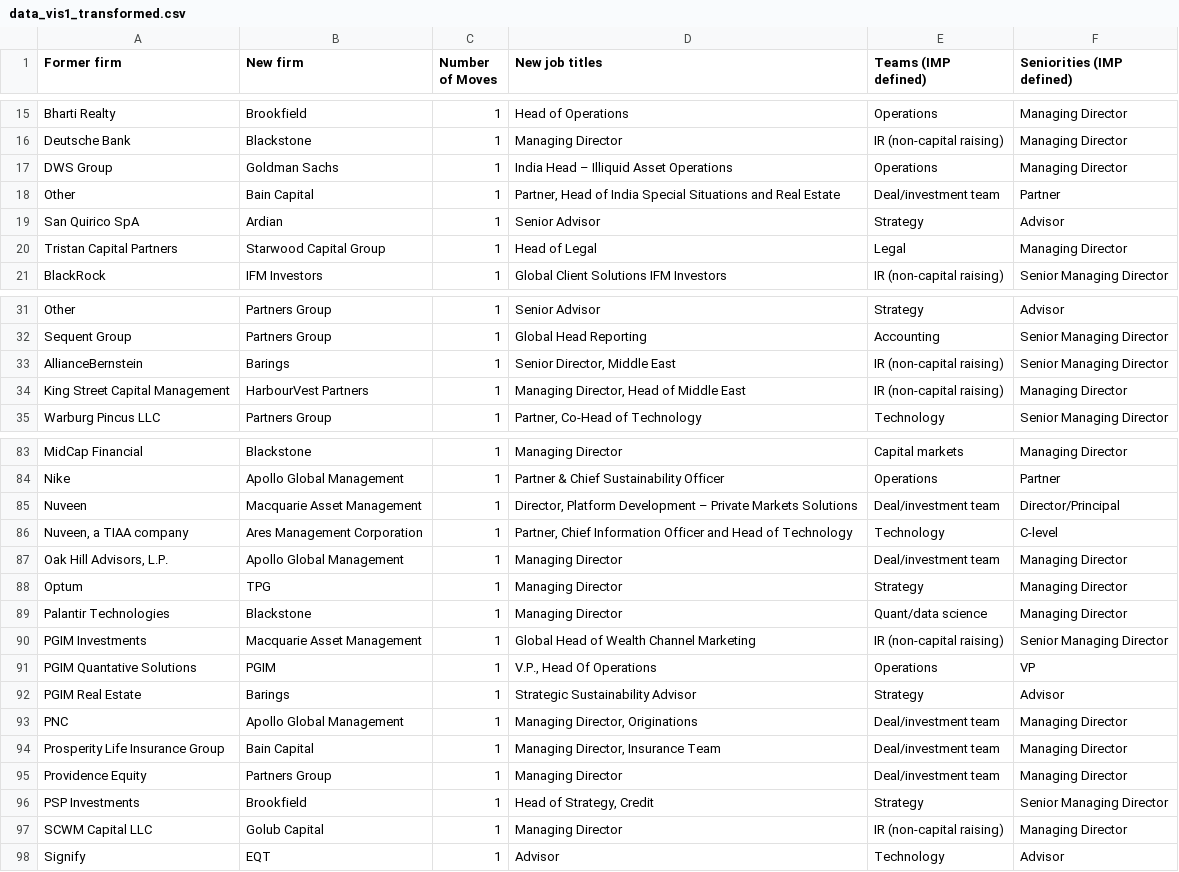
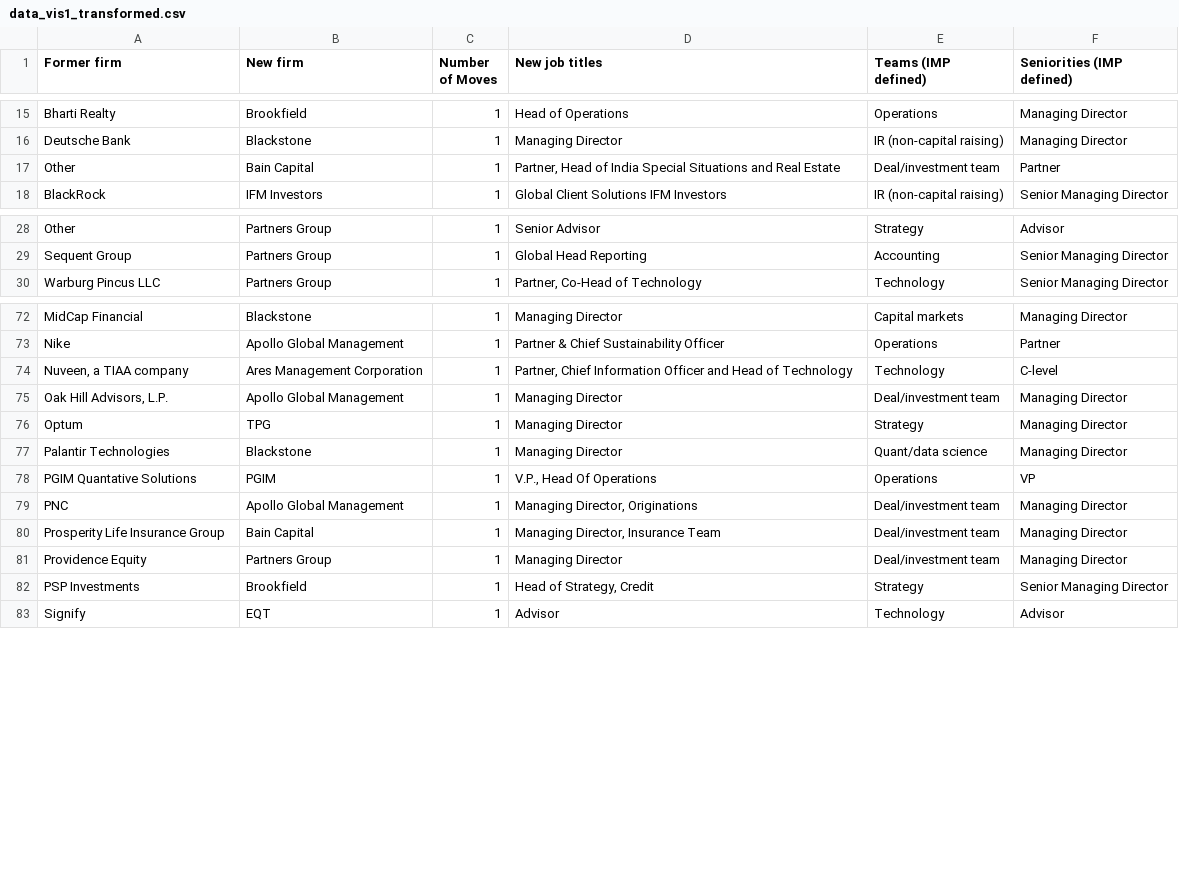
Before and after one commit to parabolestudio/impcompetitorintelligence, a CSV file: data/data_vis1_transformed.csv, drawn as a sheet; only a part is shown, gaps mark what is left out; the diff covers the shown part only; the diff names each change by its address in the sheet, - before the commit and + after, or states it on an @@ line.

```diff
--- a/data/data_vis1_transformed.csv
+++ b/data/data_vis1_transformed.csv
-row 17: DWS Group | Goldman Sachs | 1 | India Head – Illiquid Asset Operations | Operations | Managing Director
-row 19: San Quirico SpA | Ardian | 1 | Senior Advisor | Strategy | Advisor
-row 20: Tristan Capital Partners | Starwood Capital Group | 1 | Head of Legal | Legal | Managing Director
-row 33: AllianceBernstein | Barings | 1 | Senior Director, Middle East | IR (non-capital raising) | Senior Managing Director
-row 34: King Street Capital Management | HarbourVest Partners | 1 | Managing Director, Head of Middle East | IR (non-capital raising) | Managing Director
-row 85: Nuveen | Macquarie Asset Management | 1 | Director, Platform Development – Private Markets Solutions | Deal/investment team | Director/Principal
-row 90: PGIM Investments | Macquarie Asset Management | 1 | Global Head of Wealth Channel Marketing | IR (non-capital raising) | Senior Managing Director
-row 92: PGIM Real Estate | Barings | 1 | Strategic Sustainability Advisor | Strategy | Advisor
-row 97: SCWM Capital LLC | Golub Capital | 1 | Managing Director | IR (non-capital raising) | Managing Director
```
Also changed, not shown: 7 removed rows elsewhere in this file, 2 other files.
